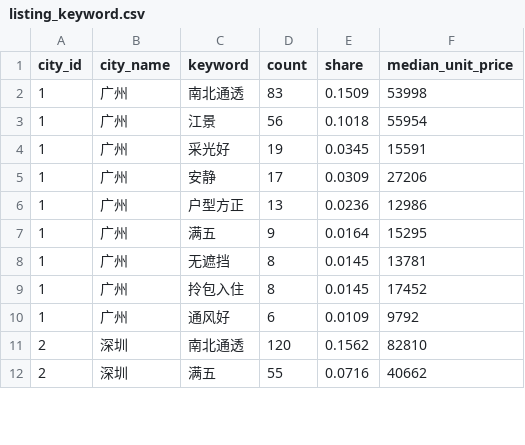
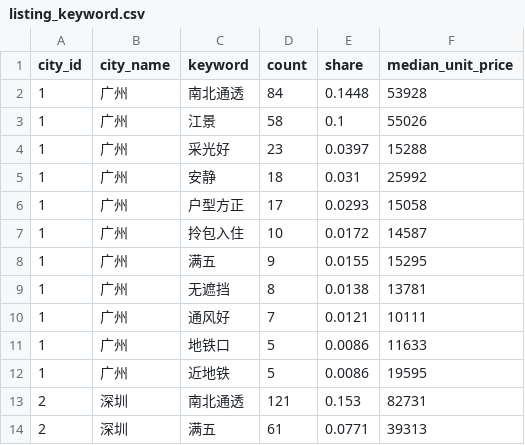
Before and after one commit to xuefeng0324/realty, a CSV file: realty_app/static/seed/listing_keyword.csv, drawn as a sheet; only a part is shown; the diff covers the shown part only.

```diff
--- a/realty_app/static/seed/listing_keyword.csv
+++ b/realty_app/static/seed/listing_keyword.csv
@@ -1,12 +1,14 @@
 city_id,city_name,keyword,count,share,median_unit_price
-1,广州,南北通透,83,0.1509,53998
-1,广州,江景,56,0.1018,55954
-1,广州,采光好,19,0.0345,15591
-1,广州,安静,17,0.0309,27206
-1,广州,户型方正,13,0.0236,12986
-1,广州,满五,9,0.0164,15295
-1,广州,无遮挡,8,0.0145,13781
-1,广州,拎包入住,8,0.0145,17452
-1,广州,通风好,6,0.0109,9792
-2,深圳,南北通透,120,0.1562,82810
-2,深圳,满五,55,0.0716,40662
+1,广州,南北通透,84,0.1448,53928
+1,广州,江景,58,0.1,55026
+1,广州,采光好,23,0.0397,15288
+1,广州,安静,18,0.031,25992
+1,广州,户型方正,17,0.0293,15058
+1,广州,拎包入住,10,0.0172,14587
+1,广州,满五,9,0.0155,15295
+1,广州,无遮挡,8,0.0138,13781
+1,广州,通风好,7,0.0121,10111
+1,广州,地铁口,5,0.0086,11633
+1,广州,近地铁,5,0.0086,19595
+2,深圳,南北通透,121,0.153,82731
+2,深圳,满五,61,0.0771,39313
```
Also changed, not shown: 9 added rows, 5 removed rows and 52 edited cells elsewhere in this file, realty_app/static/seed/bedroom_area.csv, realty_app/static/seed/district_trend.csv, 11 other files.
